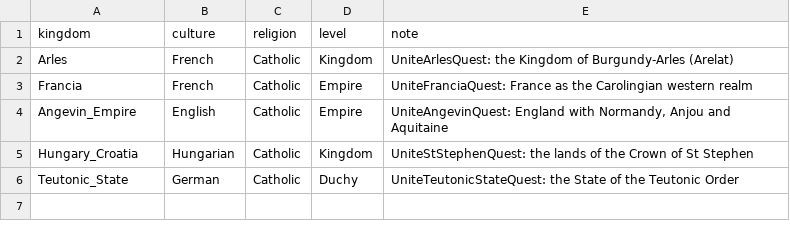
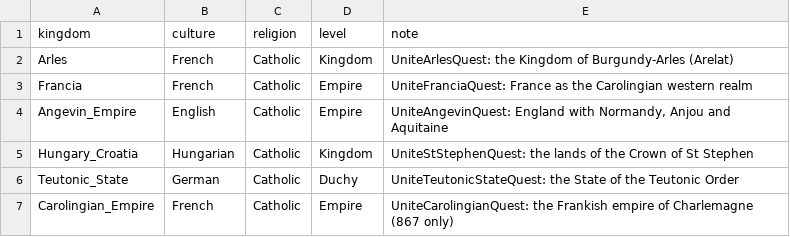
Before and after one commit to URAHDangerzone/URAH_koh2_hre, a CSV file: data/union_kingdoms.csv, drawn as a sheet; the diff names each change by its address in the sheet, - before the commit and + after, or states it on an @@ line.

```diff
--- a/data/union_kingdoms.csv
+++ b/data/union_kingdoms.csv
+row 7: Carolingian_Empire | French | Catholic | Empire | UniteCarolingianQuest: the Frankish empire of Charlemagne (867 only)
```
Also changed, not shown: data/kingdom_arms.csv, data/periods.csv, 12 other files.
